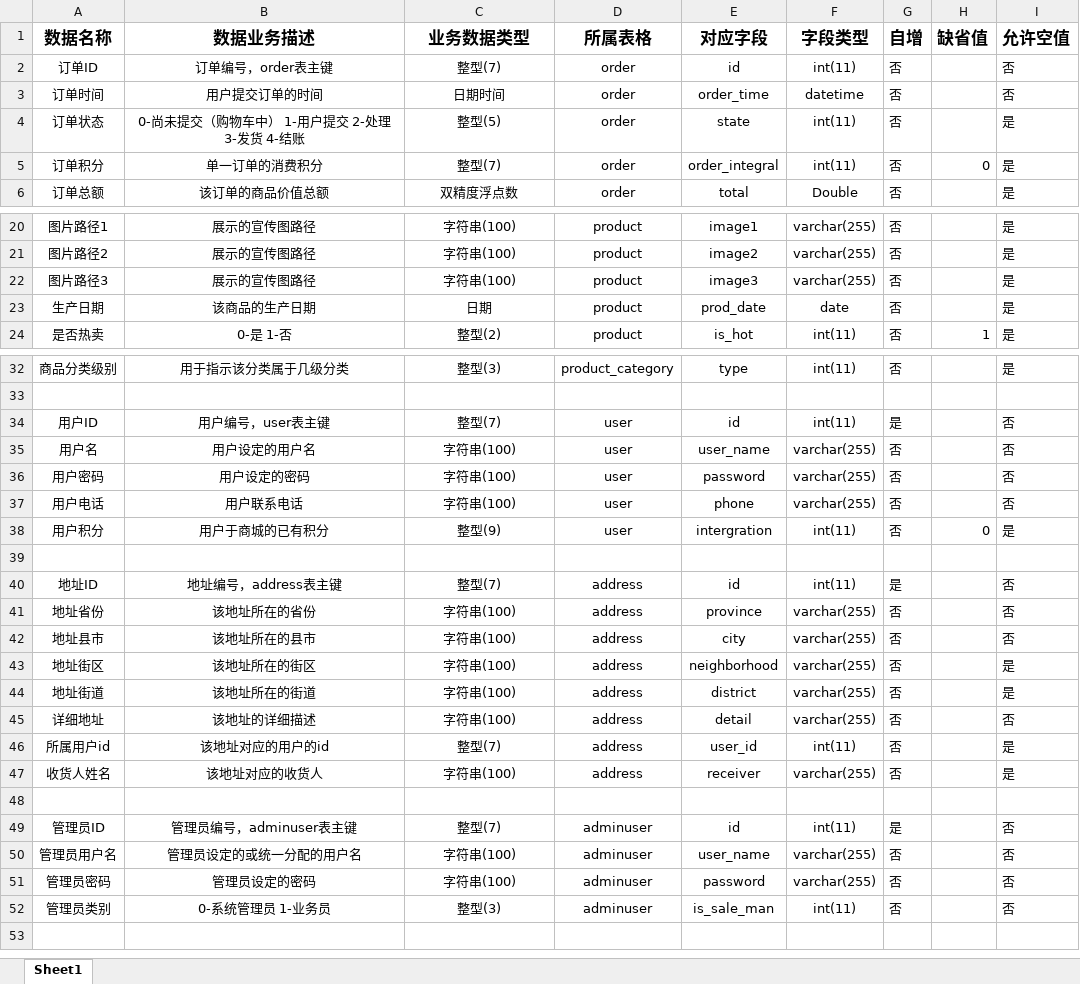
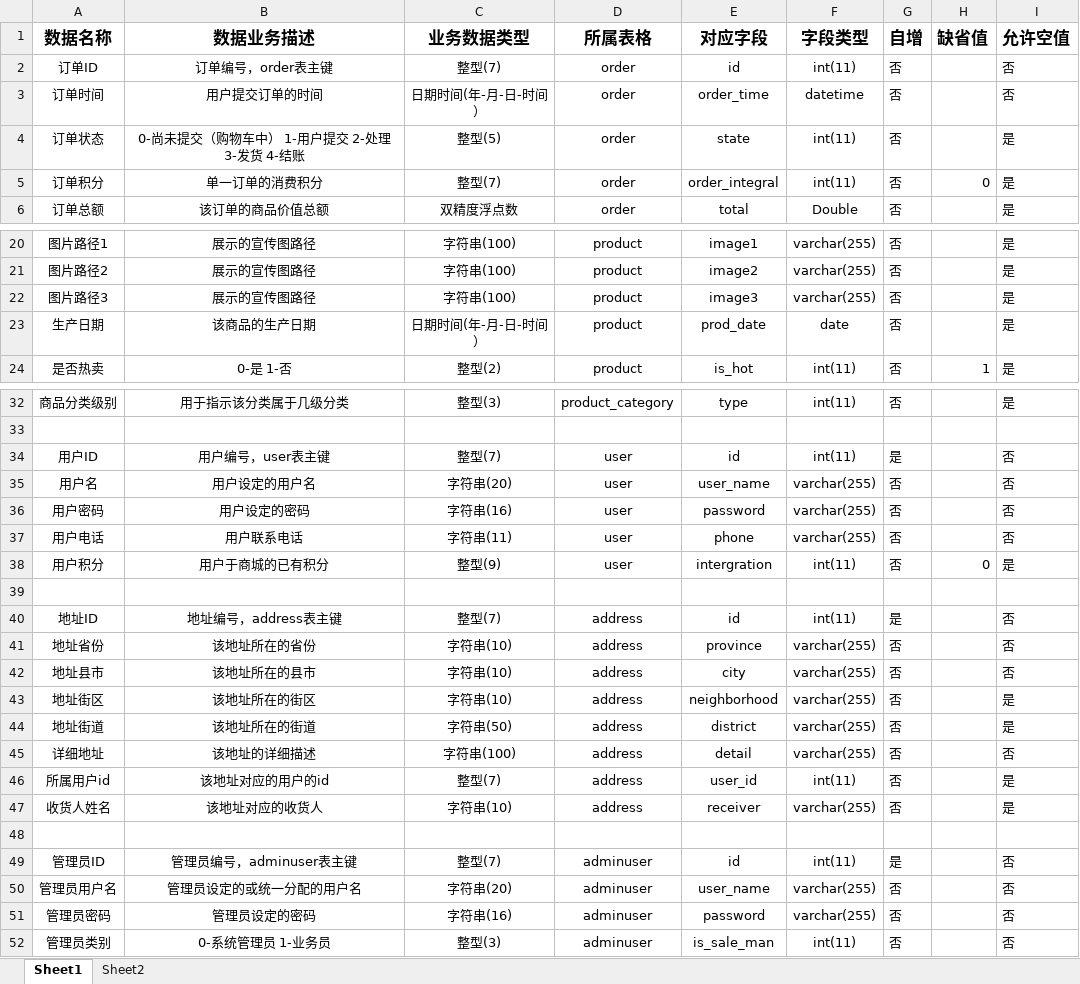
Before and after one commit to ScutFiveMan/SCUT-Mall, an Excel workbook: 文档/数据字典_答辩_final.xlsx, sheet Sheet1, drawn as a sheet; only a part is shown, gaps mark what is left out; values as stored, in another font and other column widths than the file's, no borders; the diff names each change by its address in the sheet, - before the commit and + after, or states it on an @@ line.

```diff
--- a/文档/数据字典_答辩_final.xlsx (sheet Sheet1)
+++ b/文档/数据字典_答辩_final.xlsx (sheet Sheet1)
+sheet tab: Sheet2
-C3 (业务数据类型): 日期时间
+C3 (业务数据类型): 日期时间(年-月-日-时间）
-C23 (业务数据类型): 日期
+C23 (业务数据类型): 日期时间(年-月-日-时间）
-C35 (业务数据类型): 字符串(100)
+C35 (业务数据类型): 字符串(20)
-C36 (业务数据类型): 字符串(100)
+C36 (业务数据类型): 字符串(16)
-C37 (业务数据类型): 字符串(100)
+C37 (业务数据类型): 字符串(11)
-C41:C43 (业务数据类型): 字符串(100)
+C41:C43 (业务数据类型): 字符串(10)
-C44 (业务数据类型): 字符串(100)
+C44 (业务数据类型): 字符串(50)
-C47 (业务数据类型): 字符串(100)
+C47 (业务数据类型): 字符串(10)
-C50 (业务数据类型): 字符串(100)
+C50 (业务数据类型): 字符串(20)
-C51 (业务数据类型): 字符串(100)
+C51 (业务数据类型): 字符串(16)
```
Also changed, not shown: 1 other file.
